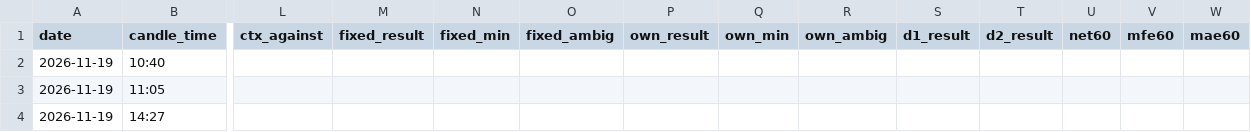
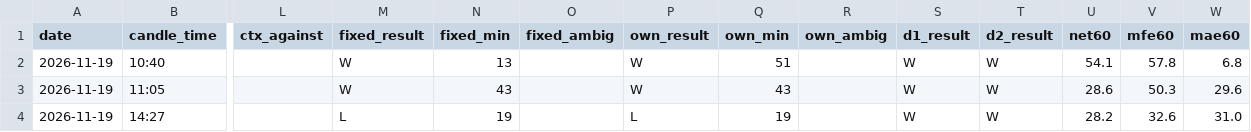
Before and after one commit to rlogramu-crypto/Nifty-alerts, a CSV file: alerts/alerts_2026-11-19.csv, drawn as a sheet; only a part is shown, gaps mark what is left out; the diff names each change by its address in the sheet, - before the commit and + after, or states it on an @@ line.

```diff
--- a/alerts/alerts_2026-11-19.csv
+++ b/alerts/alerts_2026-11-19.csv
-M2:M3 (fixed_result): (empty)
+M2:M3 (fixed_result): W
-N2 (fixed_min): (empty)
+N2 (fixed_min): 13
-P2:P3 (own_result): (empty)
+P2:P3 (own_result): W
-Q2 (own_min): (empty)
+Q2 (own_min): 51
-S2:S4 (d1_result): (empty)
+S2:S4 (d1_result): W
-T2:T4 (d2_result): (empty)
+T2:T4 (d2_result): W
-U2 (net60): (empty)
+U2 (net60): 54.1
-V2 (mfe60): (empty)
+V2 (mfe60): 57.8
-W2 (mae60): (empty)
+W2 (mae60): 6.8
-N3 (fixed_min): (empty)
+N3 (fixed_min): 43
-Q3 (own_min): (empty)
+Q3 (own_min): 43
-U3 (net60): (empty)
+U3 (net60): 28.6
-V3 (mfe60): (empty)
+V3 (mfe60): 50.3
-W3 (mae60): (empty)
+W3 (mae60): 29.6
-M4 (fixed_result): (empty)
+M4 (fixed_result): L
-N4 (fixed_min): (empty)
+N4 (fixed_min): 19
-P4 (own_result): (empty)
+P4 (own_result): L
-Q4 (own_min): (empty)
+Q4 (own_min): 19
-U4 (net60): (empty)
+U4 (net60): 28.2
-V4 (mfe60): (empty)
+V4 (mfe60): 32.6
-W4 (mae60): (empty)
+W4 (mae60): 31.0
```
